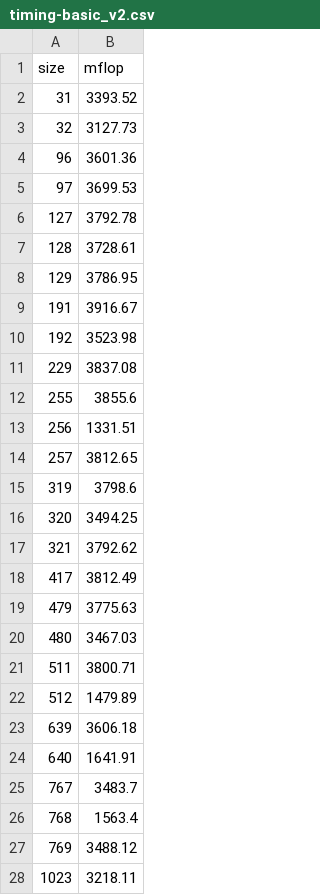
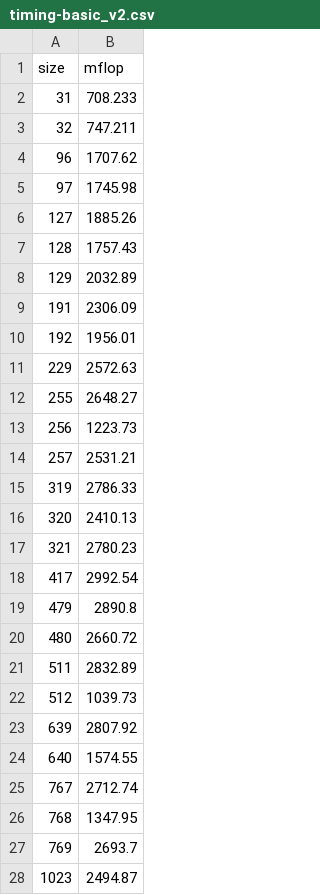
Before and after one commit to mishapadidar/matmul-project, a CSV file: timing-basic_v2.csv, drawn as a sheet; only a part is shown; the diff covers the shown part only.

```diff
--- a/timing-basic_v2.csv
+++ b/timing-basic_v2.csv
@@ -1,28 +1,28 @@
 size,mflop
-31,3393.52
-32,3127.73
-96,3601.36
-97,3699.53
-127,3792.78
-128,3728.61
-129,3786.95
-191,3916.67
-192,3523.98
-229,3837.08
-255,3855.6
-256,1331.51
-257,3812.65
-319,3798.6
-320,3494.25
-321,3792.62
-417,3812.49
-479,3775.63
-480,3467.03
-511,3800.71
-512,1479.89
-639,3606.18
-640,1641.91
-767,3483.7
-768,1563.4
-769,3488.12
-1023,3218.11
+31,708.233
+32,747.211
+96,1707.62
+97,1745.98
+127,1885.26
+128,1757.43
+129,2032.89
+191,2306.09
+192,1956.01
+229,2572.63
+255,2648.27
+256,1223.73
+257,2531.21
+319,2786.33
+320,2410.13
+321,2780.23
+417,2992.54
+479,2890.8
+480,2660.72
+511,2832.89
+512,1039.73
+639,2807.92
+640,1574.55
+767,2712.74
+768,1347.95
+769,2693.7
+1023,2494.87
```
Also changed, not shown: 5 added rows elsewhere in this file, timing-basic_v1.csv, timing-mine.csv, 25 other files.
